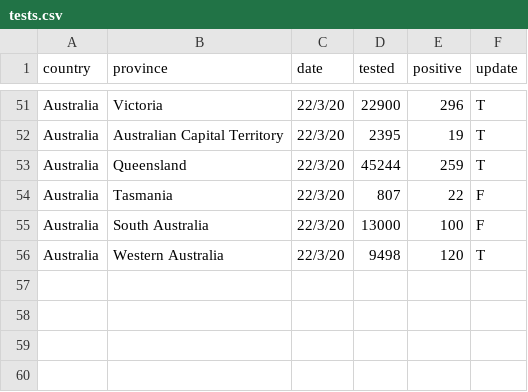
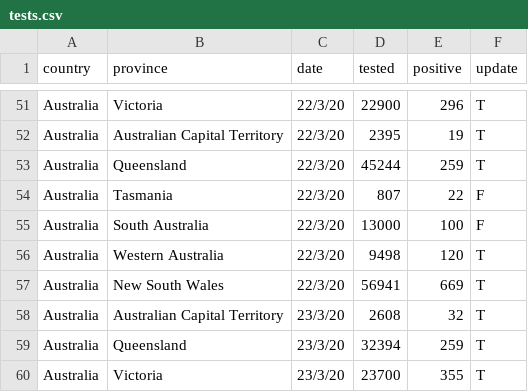
Before and after one commit to CocoTheAussieCat/covid-19, a CSV file: tests.csv, drawn as a sheet; only a part is shown, gaps mark what is left out.

Commit message:
Updated 23 Mar 2020

```diff
--- a/tests.csv
+++ b/tests.csv
@@ -56 +56,5 @@ Australia,South Australia,22/3/20,13000,100,F
 Australia,Western Australia,22/3/20,9498,120,T
+Australia,New South Wales,22/3/20,56941,669,T
+Australia,Australian Capital Territory,23/3/20,2608,32,T
+Australia,Queensland,23/3/20,32394,259,T
+Australia,Victoria,23/3/20,23700,355,T
```
